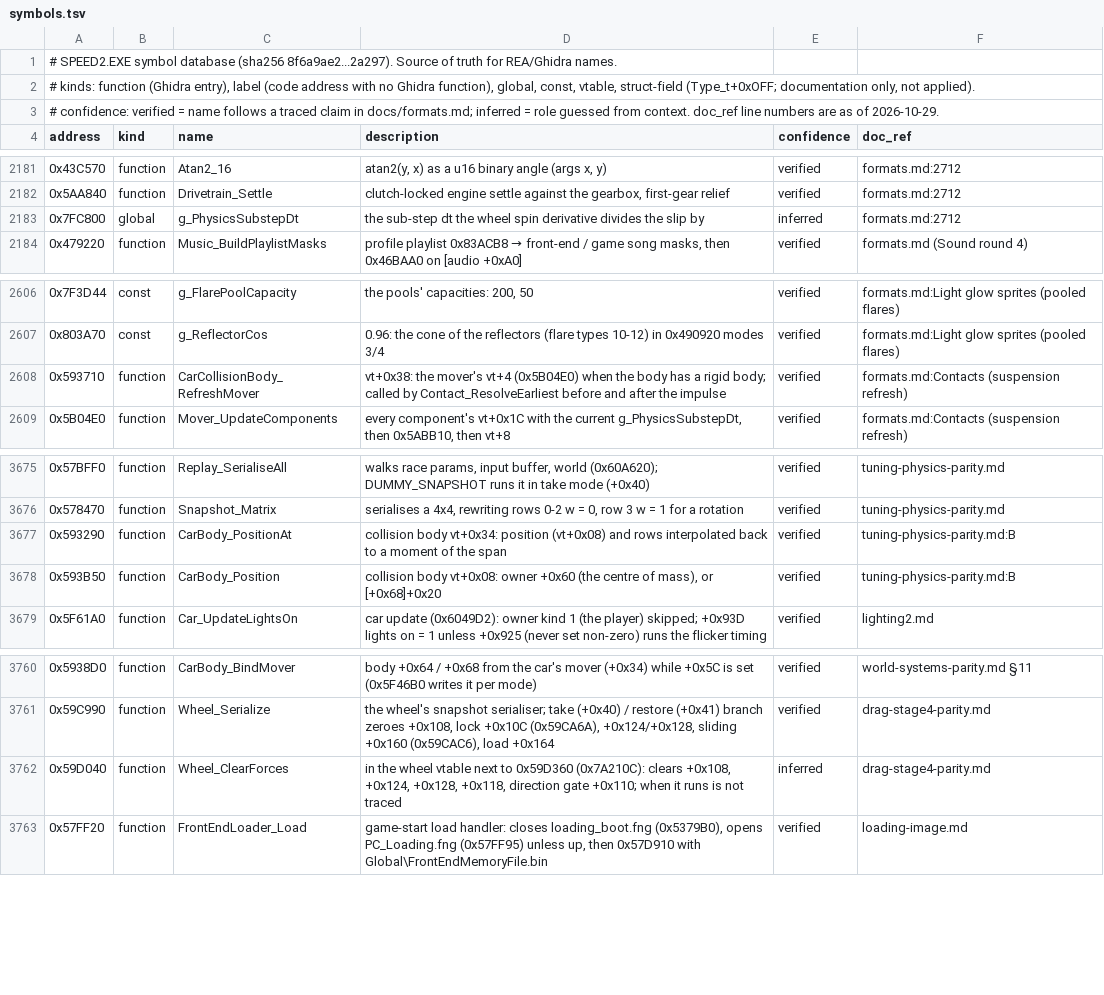
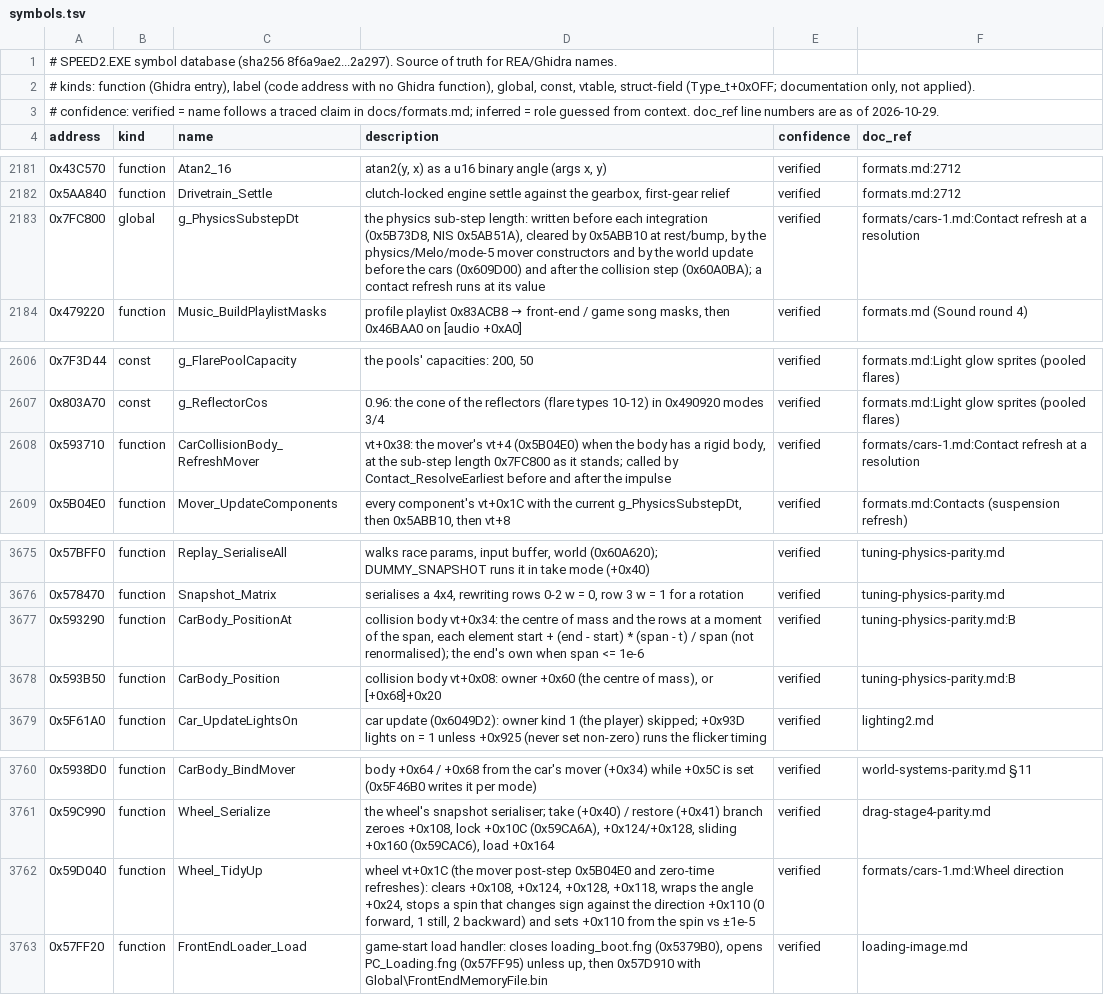
Before and after one commit to j0braun/overbright, a TSV file: docs/symbols.tsv, drawn as a sheet; only a part is shown, gaps mark what is left out; the diff names each change by its address in the sheet, - before the commit and + after, or states it on an @@ line.

```diff
--- a/docs/symbols.tsv
+++ b/docs/symbols.tsv
-D2183 (description): the sub-step dt the wheel spin derivative divides the slip by
+D2183 (description): the physics sub-step length: written before each integration (0x5B73D8, NIS 0x5AB51A), cleared by 0x5ABB10 at rest/bump, by the physics/Melo/mode-5 mover constructors and by the world update before the cars (0x609D00) and after the collision step (0x60A0BA); a contact refresh runs at its value
-E2183 (confidence): inferred
+E2183 (confidence): verified
-F2183 (doc_ref): formats.md:2712
+F2183 (doc_ref): formats/cars-1.md:Contact refresh at a resolution
-D2608 (description): …a rigid body; called by…
+D2608 (description): …a rigid body, at the sub-step length 0x7FC800 as it stands; called by…
-F2608 (doc_ref): formats.md:Contacts (suspension refresh)
+F2608 (doc_ref): formats/cars-1.md:Contact refresh at a resolution
-D3677 (description): …body vt+0x34: position (vt+0x08) and rows interpolated back to a moment of the span
+D3677 (description): …body vt+0x34: the centre of mass and the rows at a moment of the span, each element start + (end - start) * (span - t) / span (not renormalised); the end's own when span <= 1e-6
-C3762 (name): Wheel_ClearForces
+C3762 (name): Wheel_TidyUp
-D3762 (description): in the wheel vtable next to 0x59D360 (0x7A210C): clears +0x108, +0x124, +0x128, +0x118, direction gate +0x110; when it runs is not traced
+D3762 (description): wheel vt+0x1C (the mover post-step 0x5B04E0 and zero-time refreshes): clears +0x108, +0x124, +0x128, +0x118, wraps the angle +0x24, stops a spin that changes sign against the direction +0x110 (0 forward, 1 still, 2 backward) and sets +0x110 from the spin vs ±1e-5
-E3762 (confidence): inferred
+E3762 (confidence): verified
-F3762 (doc_ref): drag-stage4-parity.md
+F3762 (doc_ref): formats/cars-1.md:Wheel direction
```
Also changed, not shown: 4 other files.
